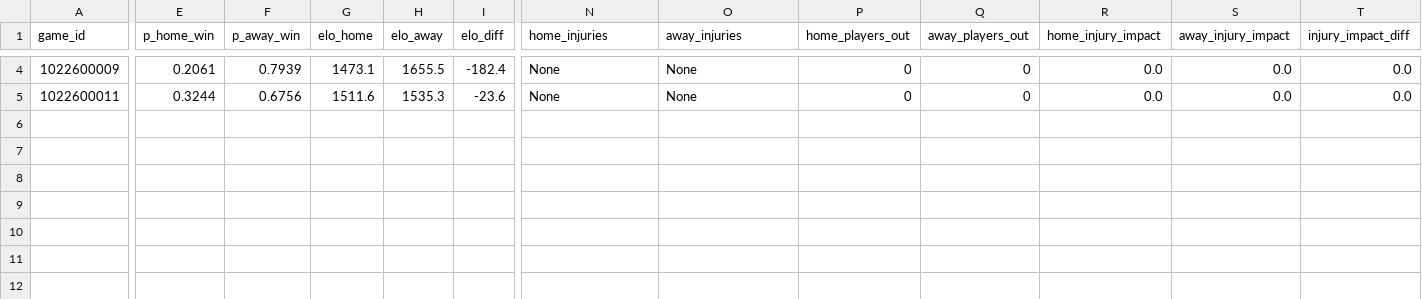
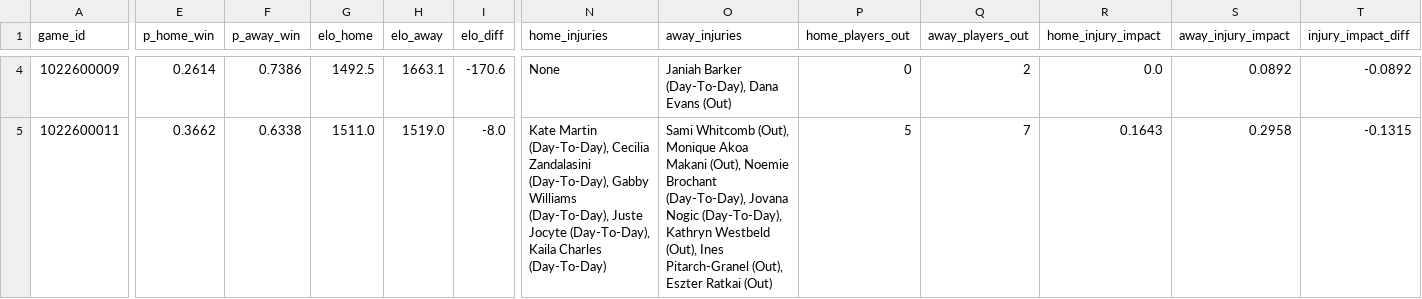
Before and after one commit to A-Jyad/wnba-moneyline-model, a CSV file: logs/predictions_2026-05-10.csv, drawn as a sheet; only a part is shown, gaps mark what is left out; the diff covers the shown part only; the diff names each change by its address in the sheet, - before the commit and + after, or states it on an @@ line.

```diff
--- a/logs/predictions_2026-05-10.csv
+++ b/logs/predictions_2026-05-10.csv
-E4 (p_home_win): 0.2061
+E4 (p_home_win): 0.2614
-F4 (p_away_win): 0.7939
+F4 (p_away_win): 0.7386
-G4 (elo_home): 1473.1
+G4 (elo_home): 1492.5
-H4 (elo_away): 1655.5
+H4 (elo_away): 1663.1
-I4 (elo_diff): -182.4
+I4 (elo_diff): -170.6
-O4 (away_injuries): None
+O4 (away_injuries): Janiah Barker (Day-To-Day), Dana Evans (Out)
-Q4 (away_players_out): 0
+Q4 (away_players_out): 2
-S4 (away_injury_impact): 0.0
+S4 (away_injury_impact): 0.0892
-T4 (injury_impact_diff): 0.0
+T4 (injury_impact_diff): -0.0892
-E5 (p_home_win): 0.3244
+E5 (p_home_win): 0.3662
-F5 (p_away_win): 0.6756
+F5 (p_away_win): 0.6338
-G5 (elo_home): 1511.6
+G5 (elo_home): 1511.0
-H5 (elo_away): 1535.3
+H5 (elo_away): 1519.0
-I5 (elo_diff): -23.6
+I5 (elo_diff): -8.0
-N5 (home_injuries): None
+N5 (home_injuries): Kate Martin (Day-To-Day), Cecilia Zandalasini (Day-To-Day), Gabby Williams (Day-To-Day), Juste Jocyte (Day-To-Day), Kaila Charles (Day-To-Day)
-O5 (away_injuries): None
+O5 (away_injuries): Sami Whitcomb (Out), Monique Akoa Makani (Out), Noemie Brochant (Day-To-Day), Jovana Nogic (Day-To-Day), Kathryn Westbeld (Out), Ines Pitarch-Granel (Out), Eszter Ratkai (Out)
-P5 (home_players_out): 0
+P5 (home_players_out): 5
-Q5 (away_players_out): 0
+Q5 (away_players_out): 7
-R5 (home_injury_impact): 0.0
+R5 (home_injury_impact): 0.1643
-S5 (away_injury_impact): 0.0
+S5 (away_injury_impact): 0.2958
-T5 (injury_impact_diff): 0.0
+T5 (injury_impact_diff): -0.1315
```
Also changed, not shown: 24 edited cells elsewhere in this file, logs/predictions_2026-05-08.csv, logs/predictions_2026-05-09.csv, 11 other files.
